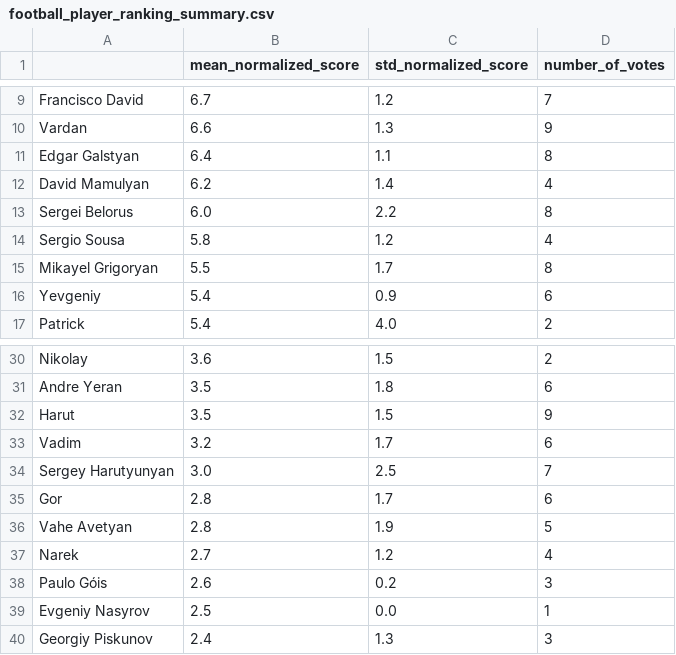
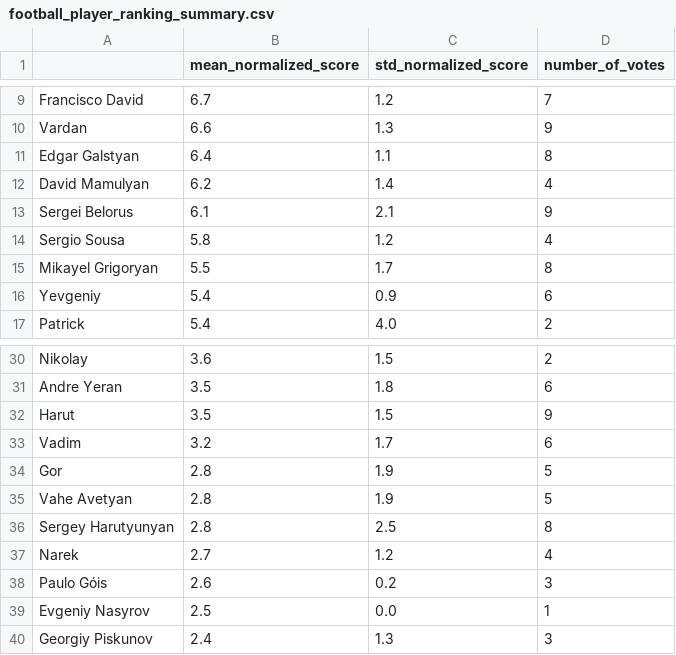
Before and after one commit to vadibekyan/FC_Ararat_Porto, a CSV file: football_player_ranking_summary.csv, drawn as a sheet; only a part is shown, gaps mark what is left out.

Commit message:
Update scores and charts with new data

```diff
--- a/football_player_ranking_summary.csv
+++ b/football_player_ranking_summary.csv
@@ -12,3 +12,3 @@ Edgar Galstyan,6.4,1.1,8
 David Mamulyan,6.2,1.4,4
-Sergei Belorus,6.0,2.2,8
+Sergei Belorus,6.1,2.1,9
 Sergio Sousa,5.8,1.2,4
@@ -33,5 +33,5 @@ Harut,3.5,1.5,9
 Vadim,3.2,1.7,6
-Sergey Harutyunyan,3.0,2.5,7
-Gor,2.8,1.7,6
+Gor,2.8,1.9,5
 Vahe Avetyan,2.8,1.9,5
+Sergey Harutyunyan,2.8,2.5,8
 Narek,2.7,1.2,4
```
Also changed, not shown: 4 other files.
